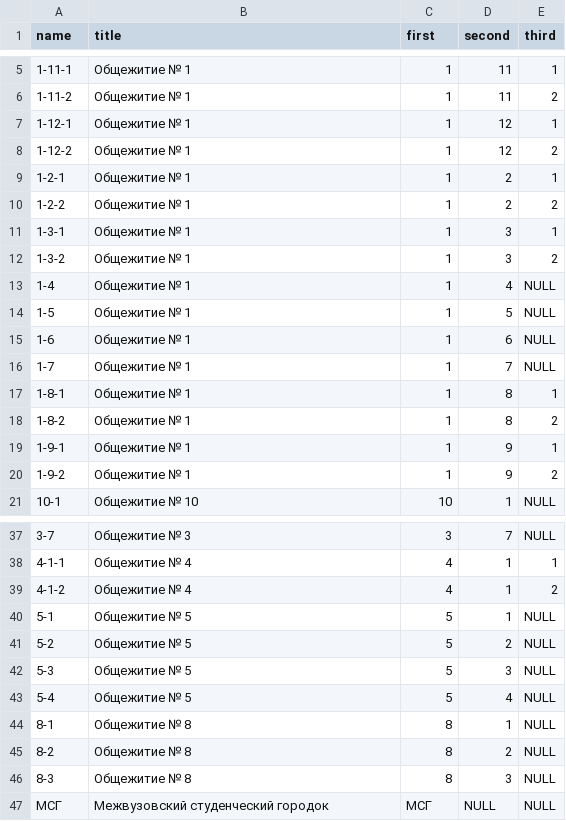
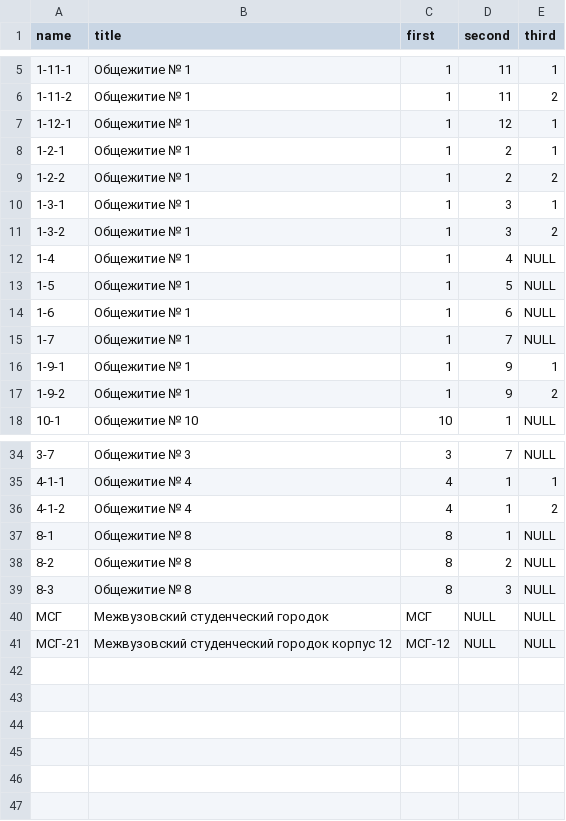
Before and after one commit to karrless/og_bots, a CSV file: src/media/comforts.csv, drawn as a sheet; only a part is shown, gaps mark what is left out.

```diff
--- a/src/media/comforts.csv
+++ b/src/media/comforts.csv
@@ -7,3 +7,2 @@
 "1-12-1","Общежитие № 1","1",12,1
-"1-12-2","Общежитие № 1","1",12,2
 "1-2-1","Общежитие № 1","1",2,1
@@ -16,4 +15,2 @@
 "1-7","Общежитие № 1","1",7,NULL
-"1-8-1","Общежитие № 1","1",8,1
-"1-8-2","Общежитие № 1","1",8,2
 "1-9-1","Общежитие № 1","1",9,1
@@ -39,6 +36,2 @@
 "4-1-2","Общежитие № 4","4",1,2
-"5-1","Общежитие № 5","5",1,NULL
-"5-2","Общежитие № 5","5",2,NULL
-"5-3","Общежитие № 5","5",3,NULL
-"5-4","Общежитие № 5","5",4,NULL
 "8-1","Общежитие № 8","8",1,NULL
@@ -47 +40,2 @@
 "МСГ","Мeжвузовский студенческий городок","МСГ",NULL,NULL
+"МСГ-21","Межвузовский студенческий городок корпус 12","МСГ-12",NULL,NULL
```
Also changed, not shown: 3 other files.
